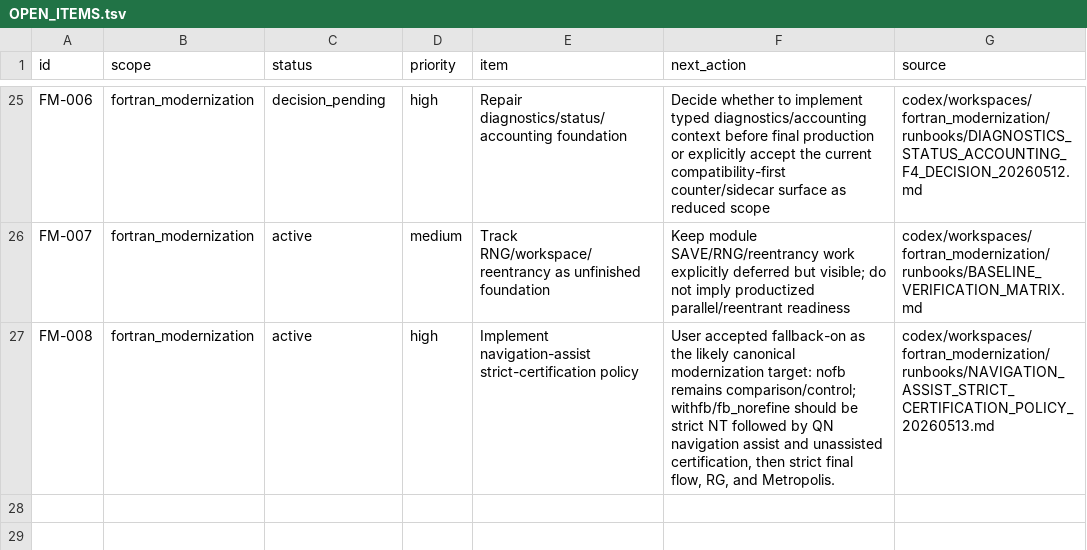
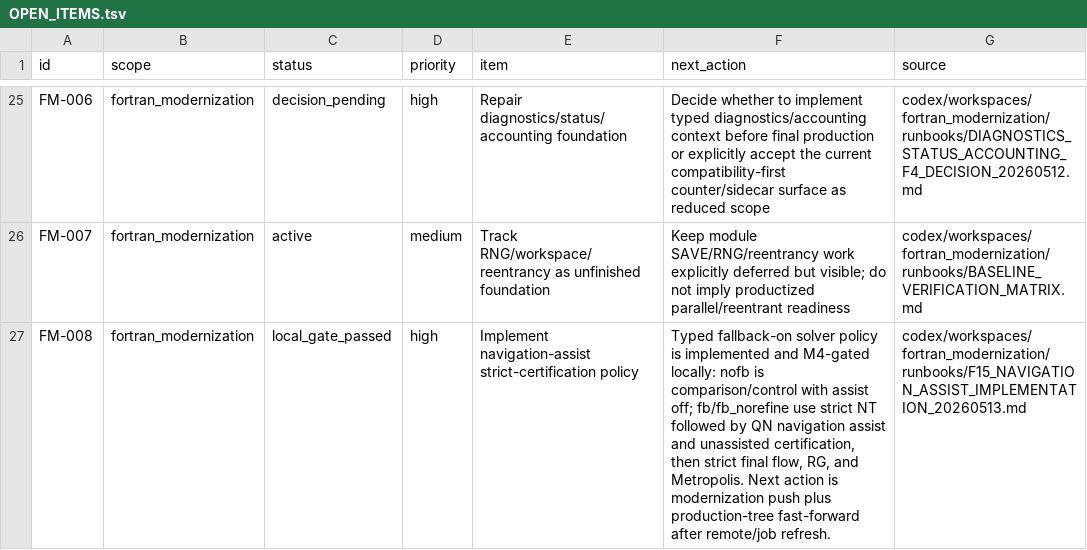
Before and after one commit to C-Y-Chou/generalized-thimble-hmc, a TSV file: codex/state/OPEN_ITEMS.tsv, drawn as a sheet; only a part is shown, gaps mark what is left out.

Commit message:
Implement typed solver assist policy

```diff
--- a/codex/state/OPEN_ITEMS.tsv
+++ b/codex/state/OPEN_ITEMS.tsv
@@ -26,2 +26,2 @@ FM-006	fortran_modernization	decision_pending	high	Repair diagnostics/status/acc
 FM-007	fortran_modernization	active	medium	Track RNG/workspace/reentrancy as unfinished foundation	Keep module SAVE/RNG/reentrancy work explicitly deferred but visible; do not imply productized parallel/reentrant readiness	codex/workspaces/fortran_modernization/runbooks/BASELINE_VERIFICATION_MATRIX.md
-FM-008	fortran_modernization	active	high	Implement navigation-assist strict-certification policy	User accepted fallback-on as the likely canonical modernization target: nofb remains comparison/control; withfb/fb_norefine should be strict NT followed by QN navigation assist and unassisted certification, then strict final flow, RG, and Metropolis.	codex/workspaces/fortran_modernization/runbooks/NAVIGATION_ASSIST_STRICT_CERTIFICATION_POLICY_20260513.md
+FM-008	fortran_modernization	local_gate_passed	high	Implement navigation-assist strict-certification policy	Typed fallback-on solver policy is implemented and M4-gated locally: nofb is comparison/control with assist off; fb/fb_norefine use strict NT followed by QN navigation assist and unassisted certification, then strict final flow, RG, and Metropolis. Next action is modernization push plus production-tree fast-forward after remote/job refresh.	codex/workspaces/fortran_modernization/runbooks/F15_NAVIGATION_ASSIST_IMPLEMENTATION_20260513.md
```
Also changed, not shown: codex/state/WORKTREES.tsv, codex/workspaces/fortran_modernization/state/OPEN_ITEMS.tsv, 16 other files.
